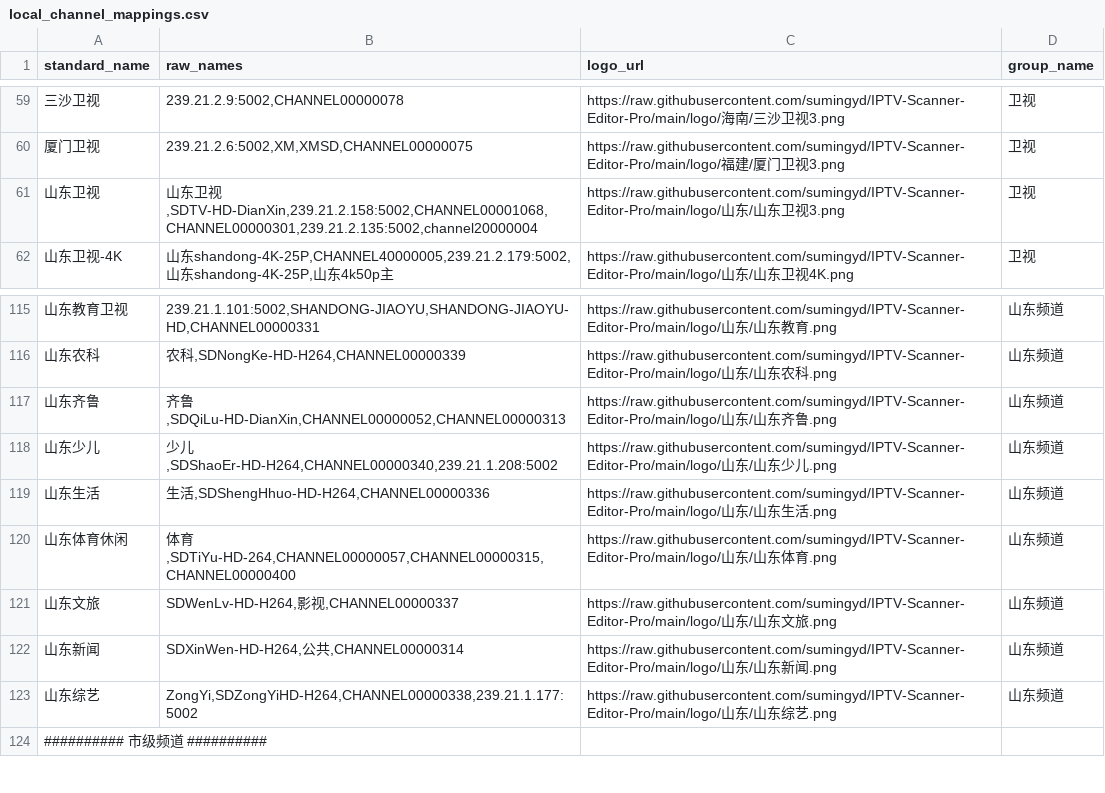
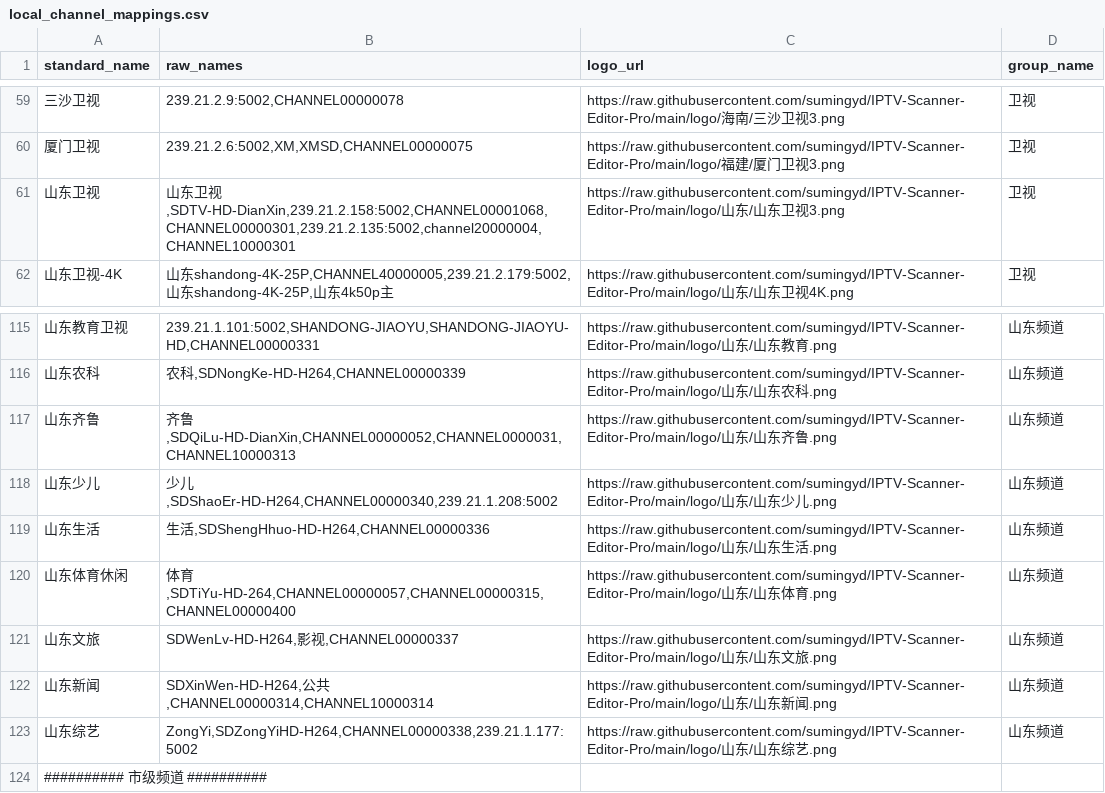
Before and after one commit to sumingyd/IPTV-Scanner-Editor-Pro, a CSV file: local_channel_mappings.csv, drawn as a sheet; only a part is shown, gaps mark what is left out; the diff names each change by its address in the sheet, - before the commit and + after, or states it on an @@ line.

```diff
--- a/local_channel_mappings.csv
+++ b/local_channel_mappings.csv
-B61 (raw_names): …卫视,SDTV-HD-DianXin,239.21.2.158:5002,CHANNEL00001068,CHANNEL00000301,239.21.2.135:5002,channel20000004
+B61 (raw_names): …卫视,SDTV-HD-DianXin,239.21.2.158:5002,CHANNEL00001068,CHANNEL00000301,239.21.2.135:5002,channel20000004,CHANNEL10000301
-B117 (raw_names): 齐鲁,SDQiLu-HD-DianXin,CHANNEL00000052,CHANNEL00000313
+B117 (raw_names): 齐鲁,SDQiLu-HD-DianXin,CHANNEL00000052,CHANNEL0000031,CHANNEL10000313
-B122 (raw_names): SDXinWen-HD-H264,公共,CHANNEL00000314
+B122 (raw_names): SDXinWen-HD-H264,公共,CHANNEL00000314,CHANNEL10000314
```
Also changed, not shown: 3 other files.
